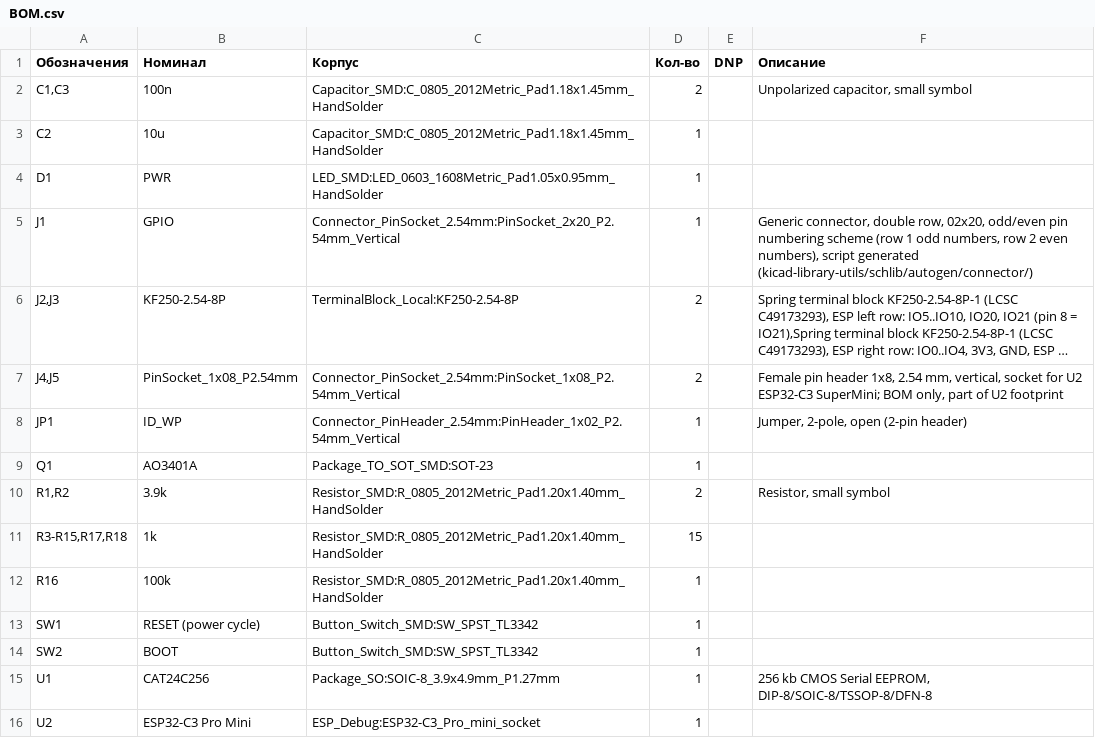
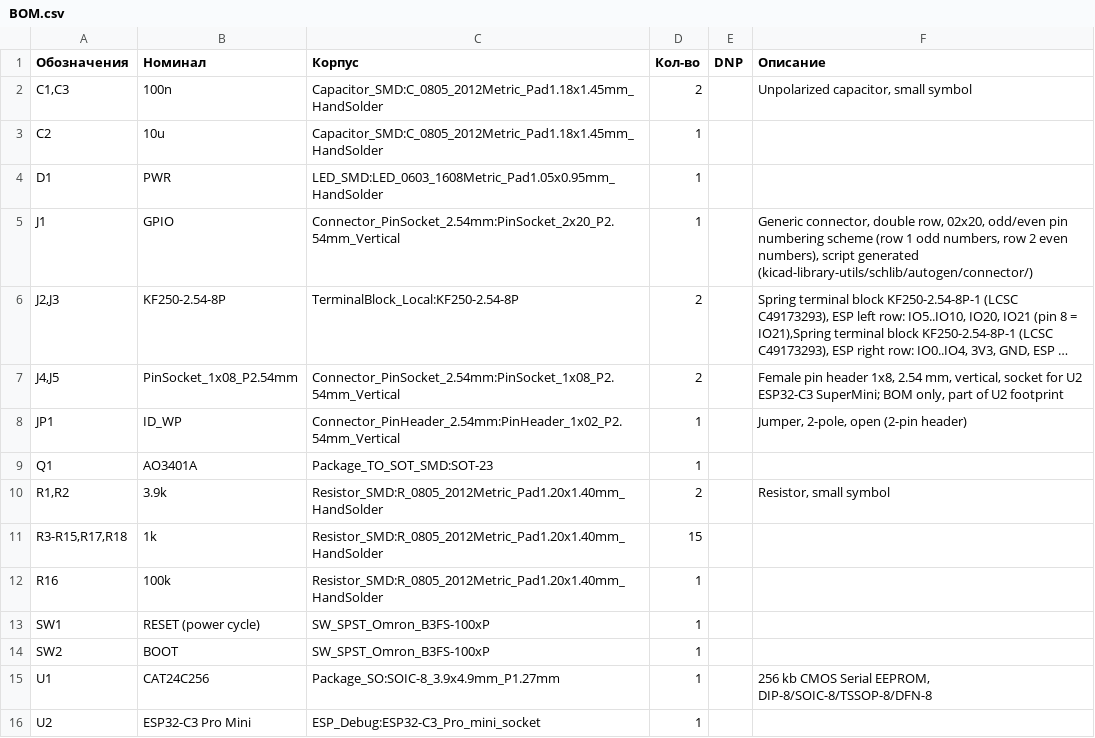
Before and after one commit to abel-msk/RasberryPI-debug-ESP-HAT, a CSV file: BOM.csv, drawn as a sheet; long unchanged cells end in ….

```diff
--- a/BOM.csv
+++ b/BOM.csv
@@ -12,4 +12,4 @@
 "R16","100k","Resistor_SMD:R_0805_2012Metric_Pad1.20x1.40mm_HandSolder","1","",""
-"SW1","RESET (power cycle)","Button_Switch_SMD:SW_SPST_TL3342","1","",""
-"SW2","BOOT","Button_Switch_SMD:SW_SPST_TL3342","1","",""
+"SW1","RESET (power cycle)","SW_SPST_Omron_B3FS-100xP","1","",""
+"SW2","BOOT","SW_SPST_Omron_B3FS-100xP","1","",""
 "U1","CAT24C256","Package_SO:SOIC-8_3.9x4.9mm_P1.27mm","1","","256 kb CMOS Serial EEPROM, DIP-8/SOIC-8/TSSOP-8/DFN-8"
```
Also changed, not shown: 4 other files.
